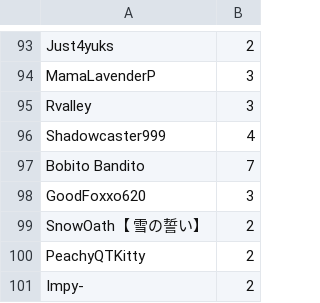
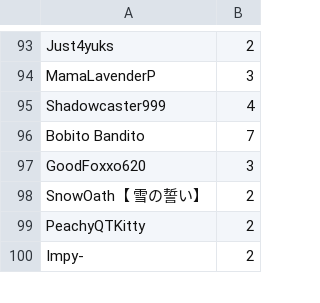
Before and after one commit to SpiritXR/Patreon-List-Manager-List, a CSV file: Patreon List.csv, drawn as a sheet; only a part is shown, gaps mark what is left out; the diff names each change by its address in the sheet, - before the commit and + after, or states it on an @@ line.

Commit message:
Update Patreon List.csv
Removed:

Rvalley (3)

Cancelled membership

```diff
--- a/Patreon List.csv
+++ b/Patreon List.csv
-row 95: Rvalley | 3
```
